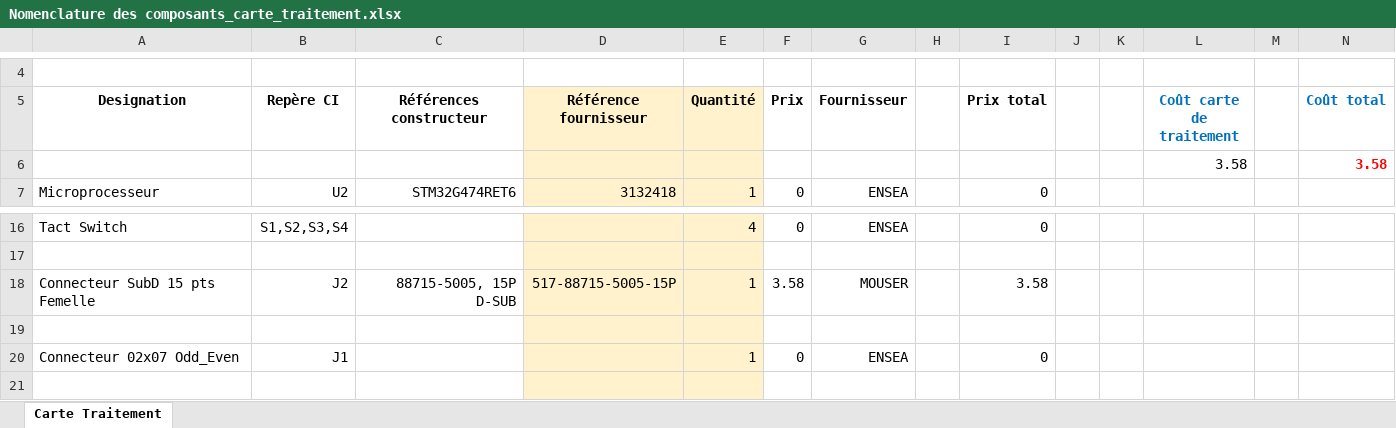
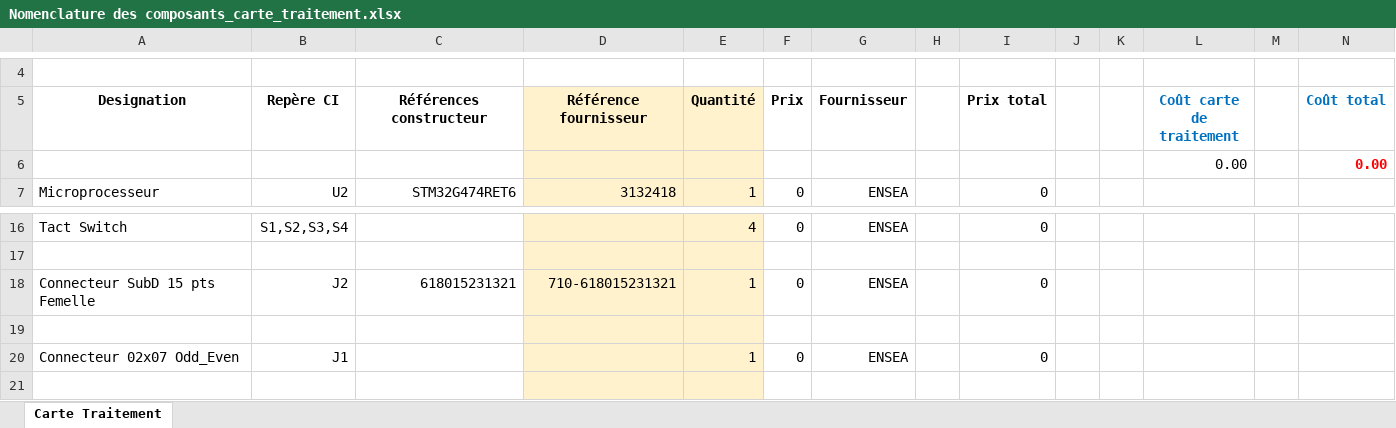
Before and after one commit to jsain78480/2324_Projet3DN_AnalyseurQualiteReseauElectrique, an Excel workbook: Hardware/Nomenclature des composants_carte_traitement.xlsx, sheet Carte Traitement, drawn as a sheet; only a part is shown, gaps mark what is left out; values as stored, in another font and other column widths than the file's, no borders; removed rows and columns are numbered as before the commit, all else as after; the diff names each change by its address in the sheet, - before the commit and + after, or states it on an @@ line.

Commit message:
MAJ

```diff
--- a/Hardware/Nomenclature des composants_carte_traitement.xlsx (sheet Carte Traitement)
+++ b/Hardware/Nomenclature des composants_carte_traitement.xlsx (sheet Carte Traitement)
-row 6:  |  |  |  |  |  |  |  |  |  |  | 3.58 |  | 3.58
+row 6:  |  |  |  |  |  |  |  |  |  |  | 0.00 |  | 0.00
-C18 (Références constructeur): 88715-5005, 15P D-SUB
+C18 (Références constructeur): 618015231321
-D18 (Référence fournisseur): 517-88715-5005-15P
+D18 (Référence fournisseur): 710-618015231321
-F18 (Prix): 3.58
+F18 (Prix): 0
-G18 (Fournisseur): MOUSER
+G18 (Fournisseur): ENSEA
-I18 (Prix total): 3.58
+I18 (Prix total): 0
```
